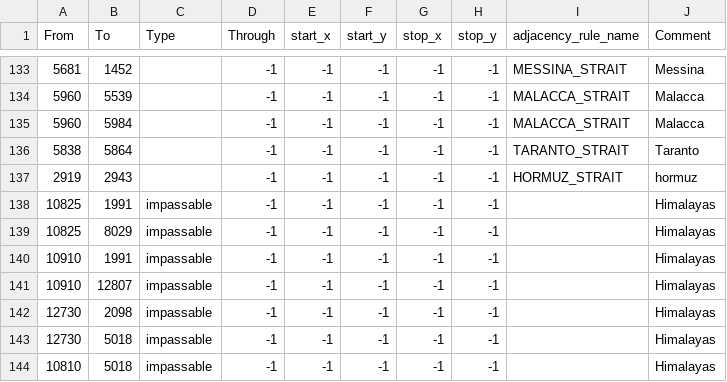
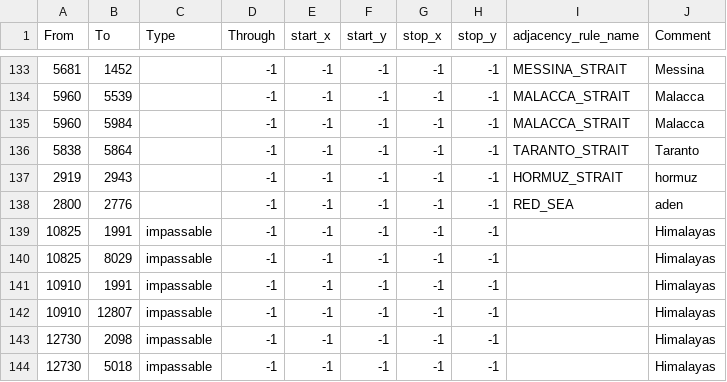
Before and after one commit to RH-131/Reforged-2.0-Mod, a CSV file: map/adjacencies.csv, drawn as a sheet; only a part is shown, gaps mark what is left out; the shorter side is filled out with more unchanged rows.

```diff
--- a/map/adjacencies.csv
+++ b/map/adjacencies.csv
@@ -137,2 +137,3 @@ From;To;Type;Through;start_x;start_y;stop_x;stop_y;adjacency_rule_name;Comment
 2919;2943;;-1;-1;-1;-1;-1;HORMUZ_STRAIT;hormuz
+2800;2776;;-1;-1;-1;-1;-1;RED_SEA;aden
 10825;1991;impassable;-1;-1;-1;-1;-1;;Himalayas
```
Also changed, not shown: 2 other files.
